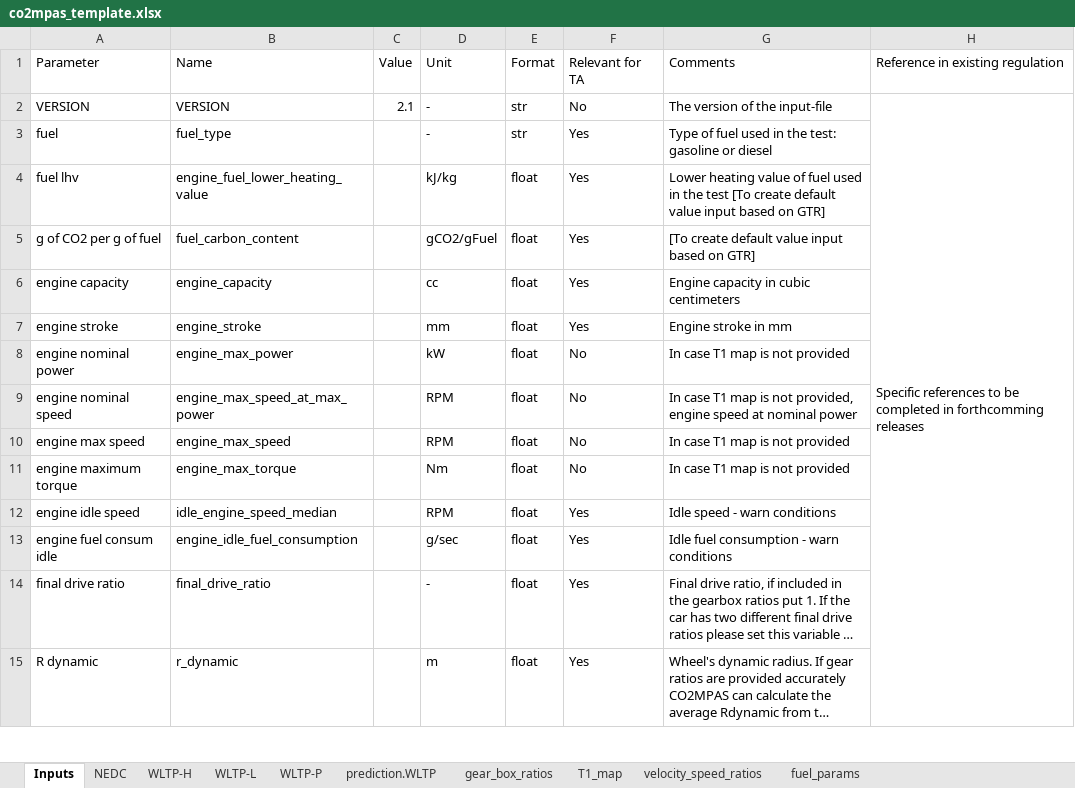
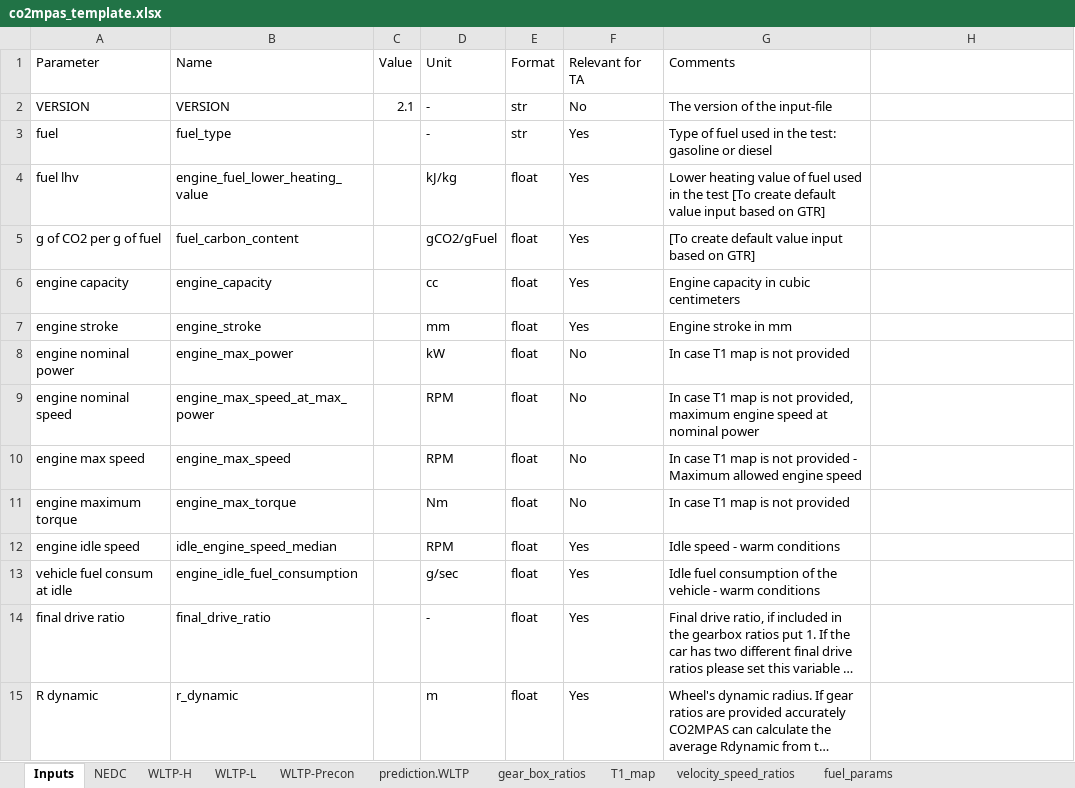
Before and after one commit to vinci1it2000/schedula, an Excel workbook: co2mpas/co2mpas_template.xlsx, sheet Inputs, drawn as a sheet; only a part is shown; long unchanged cells end in …; values as stored, in another font and other column widths than the file's, no cell formats; charts and pictures and conditional formats not drawn; removed rows and columns are numbered as before the commit, all else as after; the diff covers the shown part only; the diff names each change by its address in the sheet, - before the commit and + after, or states it on an @@ line.

```diff
--- a/co2mpas/co2mpas_template.xlsx (sheet Inputs)
+++ b/co2mpas/co2mpas_template.xlsx (sheet Inputs)
-sheet tab: WLTP-P
+sheet tab: WLTP-Precon
-H1: Reference in existing regulation
+H1: (empty)
-H2: Specific references to be completed in forthcomming releases
+H2: (empty)
-H2:H74 merged
-G9 (Comments): …not provided, engine speed…
+G9 (Comments): …not provided, maximum engine speed…
-G10 (Comments): …not provided
+G10 (Comments): …not provided - Maximum allowed engine speed
-G12 (Comments): Idle speed - warn conditions
+G12 (Comments): Idle speed - warm conditions
-A13 (Parameter): engine fuel consum idle
+A13 (Parameter): vehicle fuel consum at idle
-G13 (Comments): …fuel consumption - warn conditions
+G13 (Comments): …fuel consumption of the vehicle - warm conditions
```
Also changed, not shown: 15 added rows, 9 removed rows, 1 moved row, 50 edited cells and merged cells elsewhere in this sheet, sheet prediction.WLTP, sheet fuel_params, sheet NEDC, sheet WLTP-H, sheet WLTP-L, cell formats, charts or pictures.
